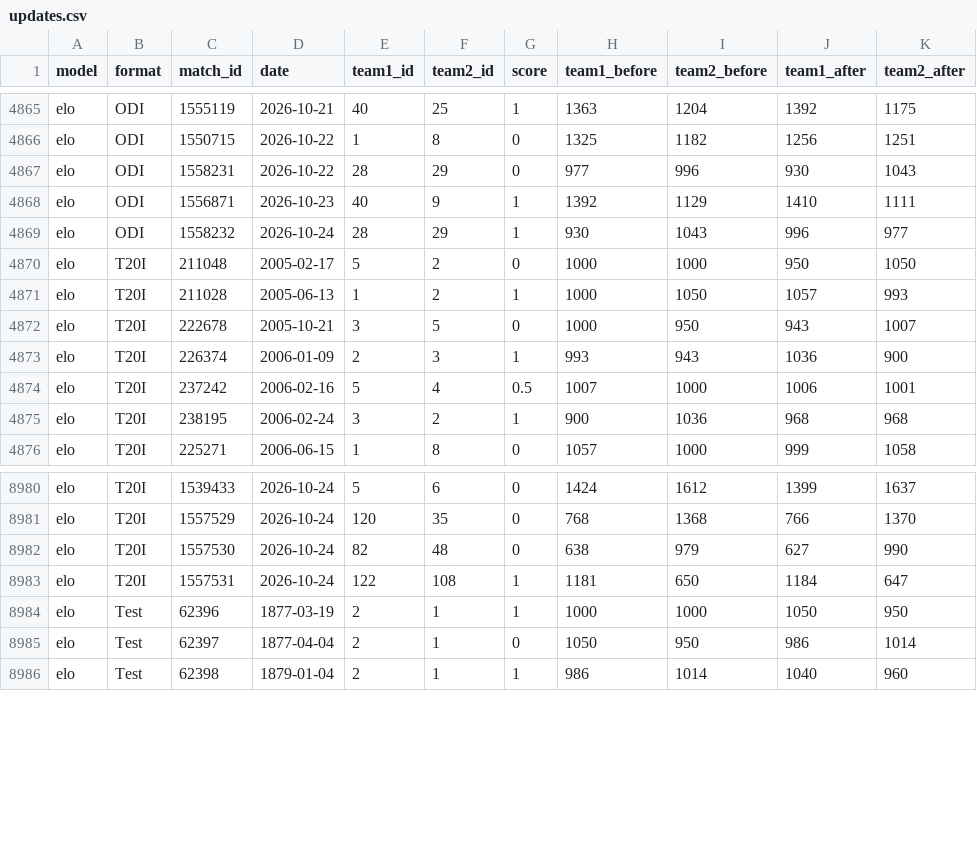
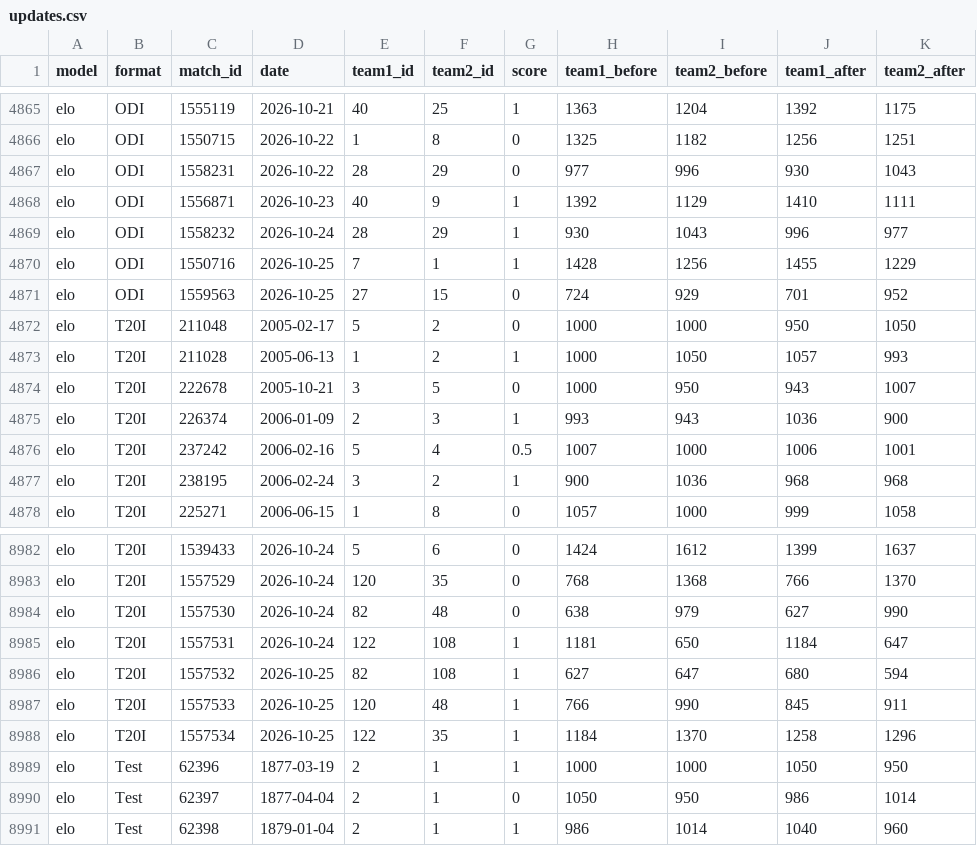
Before and after one commit to outside-edge/elo_cricket, a CSV file: out/analysis/elo/updates.csv, drawn as a sheet; only a part is shown, gaps mark what is left out; the diff names each change by its address in the sheet, - before the commit and + after, or states it on an @@ line.

```diff
--- a/out/analysis/elo/updates.csv
+++ b/out/analysis/elo/updates.csv
+row 4870: elo | ODI | 1550716 | 2026-10-25 | 7 | 1 | 1 | 1428 | 1256 | 1455 | 1229
+row 4871: elo | ODI | 1559563 | 2026-10-25 | 27 | 15 | 0 | 724 | 929 | 701 | 952
+row 8986: elo | T20I | 1557532 | 2026-10-25 | 82 | 108 | 1 | 627 | 647 | 680 | 594
+row 8987: elo | T20I | 1557533 | 2026-10-25 | 120 | 48 | 1 | 766 | 990 | 845 | 911
+row 8988: elo | T20I | 1557534 | 2026-10-25 | 122 | 35 | 1 | 1184 | 1370 | 1258 | 1296
```
Also changed, not shown: out/analysis/elo/latest.csv, out/release/elo/latest.csv, 43 other files.
